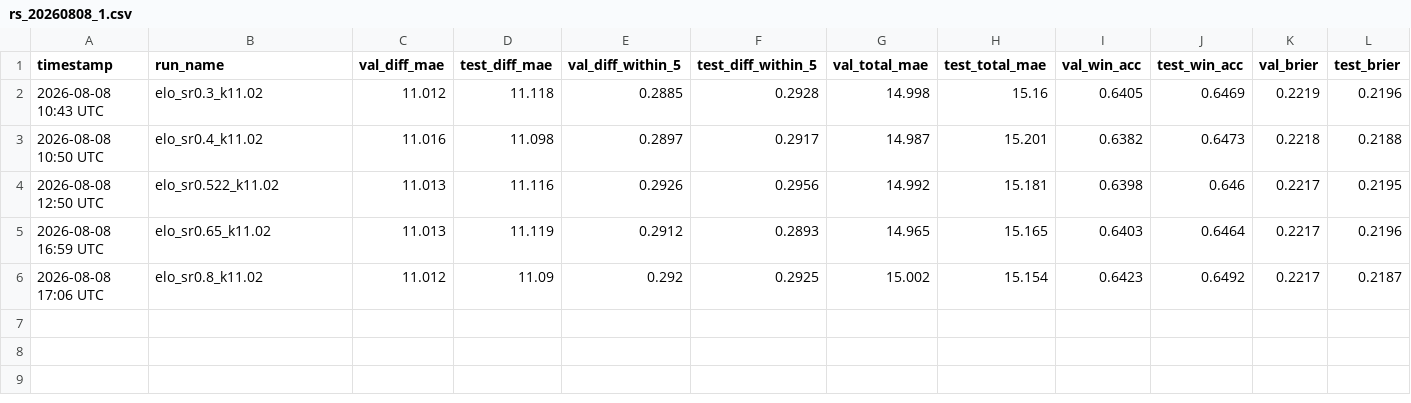
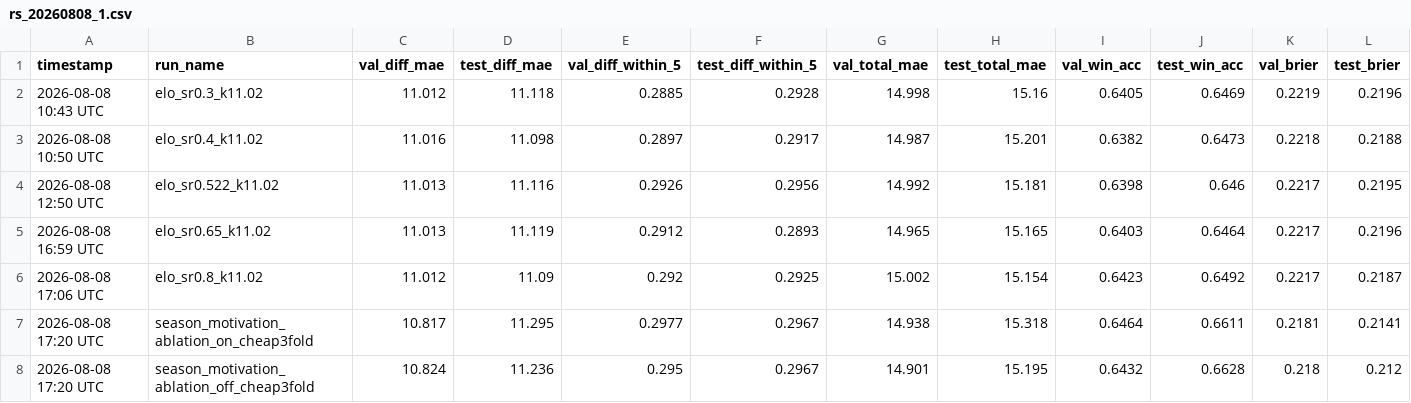
Before and after one commit to omerk1/nba-score-prediction, a CSV file: results/sessions/rs_20260808_1.csv, drawn as a sheet; only a part is shown; rows hold the shown columns only; the diff names each change by its address in the sheet, - before the commit and + after, or states it on an @@ line.

Commit message:
E2
Prune the dead tail (session rs_20260808_1): scripts/run_season_motivation_ablation.py -- cheap-3-fold screen (folds 3-5) of season_motivation.preferred_opponent_delta_enabled. Not escalated to full CV: effect matches expected 'roughly flat' (+0.0006 mean val_score off vs on) but direction is mixed across folds (2/3 favor off, fold4 favors on). Flag stays true, unchanged.

```diff
--- a/results/sessions/rs_20260808_1.csv
+++ b/results/sessions/rs_20260808_1.csv
+row 7: 2026-08-08 17:20 UTC | season_motivation_ablation_on_cheap3fold | 10.817 | 11.295 | 0.2977 | 0.2967 | 14.938 | 15.318 | 0.6464 | 0.6611 | 0.2181 | 0.2141
+row 8: 2026-08-08 17:20 UTC | season_motivation_ablation_off_cheap3fold | 10.824 | 11.236 | 0.295 | 0.2967 | 14.901 | 15.195 | 0.6432 | 0.6628 | 0.218 | 0.212
```
Also changed, not shown: 2 other files.
